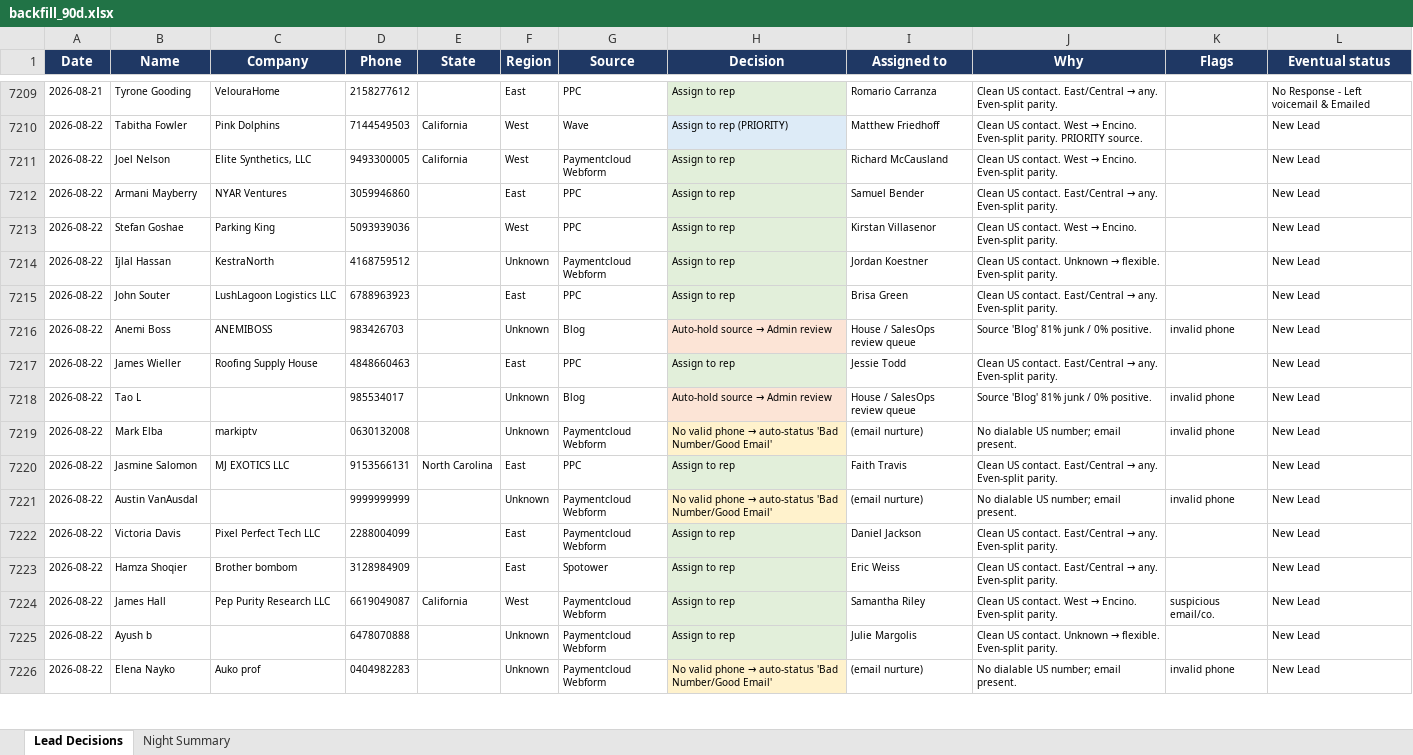
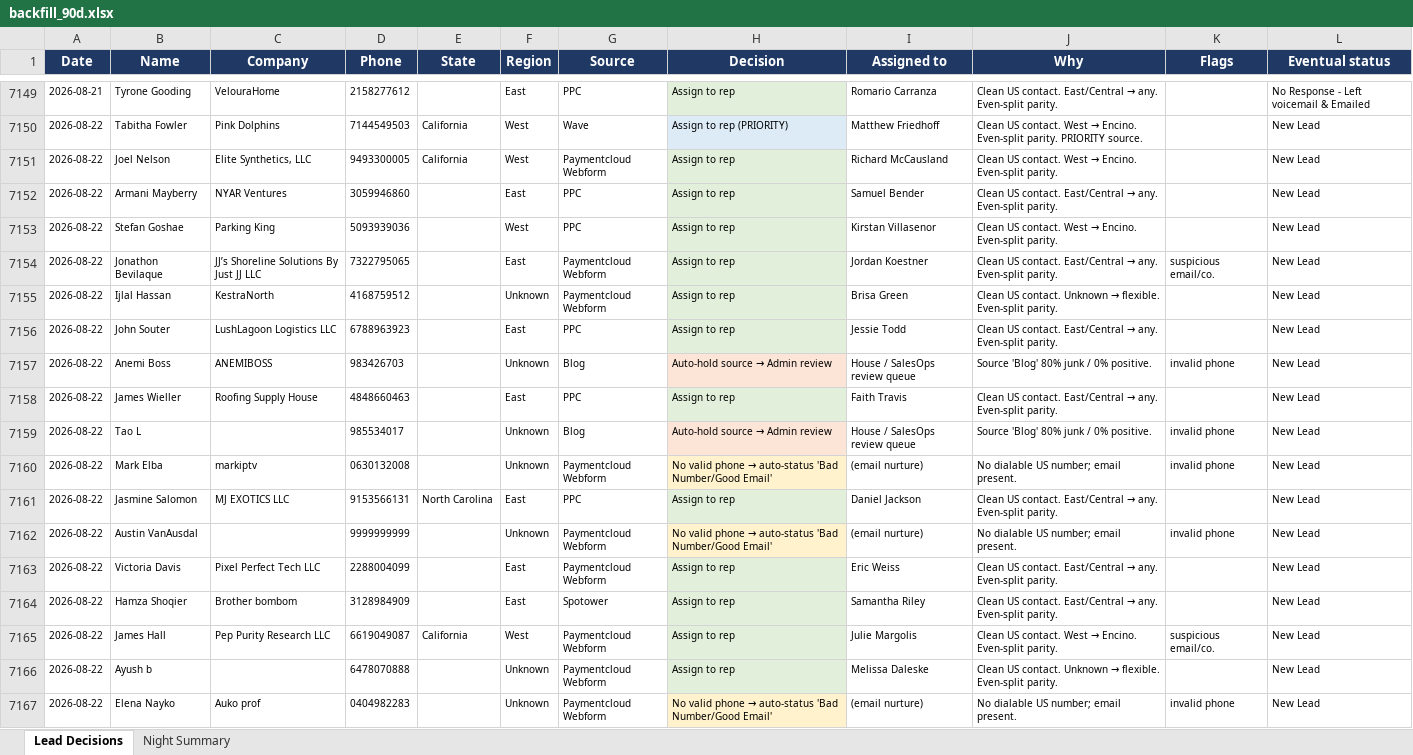
Before and after one commit to kurvnick/kurvpay-pcrep, an Excel workbook: logs/backfill_90d.xlsx, sheet Lead Decisions, drawn as a sheet; only a part is shown, gaps mark what is left out; values as stored, in another font and other column widths than the file's, no borders; addresses are those after the commit; the diff covers the shown part only; the diff names each change by its address in the sheet, - before the commit and + after, or states it on an @@ line.

Commit message:
Decision log 2026-08-23

```diff
--- a/logs/backfill_90d.xlsx (sheet Lead Decisions)
+++ b/logs/backfill_90d.xlsx (sheet Lead Decisions)
+row 7154: 2026-08-22 | Jonathon Bevilaque | JJ’s Shoreline Solutions By Just JJ LLC | 7322795065 |  | East | Paymentcloud Webform | Assign to rep | Jordan Koestner | Clean US contact. East/Central → any. Even-split parity. | suspicious email/co. | New Lead
-I7155 (Assigned to): Jordan Koestner
+I7155 (Assigned to): Brisa Green
-I7156 (Assigned to): Brisa Green
+I7156 (Assigned to): Jessie Todd
-J7157 (Why): Source 'Blog' 81% junk / 0% positive.
+J7157 (Why): Source 'Blog' 80% junk / 0% positive.
-I7158 (Assigned to): Jessie Todd
+I7158 (Assigned to): Faith Travis
-J7159 (Why): Source 'Blog' 81% junk / 0% positive.
+J7159 (Why): Source 'Blog' 80% junk / 0% positive.
-I7161 (Assigned to): Faith Travis
+I7161 (Assigned to): Daniel Jackson
-I7163 (Assigned to): Daniel Jackson
+I7163 (Assigned to): Eric Weiss
-I7164 (Assigned to): Eric Weiss
+I7164 (Assigned to): Samantha Riley
-I7165 (Assigned to): Samantha Riley
+I7165 (Assigned to): Julie Margolis
-I7166 (Assigned to): Julie Margolis
+I7166 (Assigned to): Melissa Daleske
```
Also changed, not shown: 36 added rows, 60 removed rows, 125 edited cells and cell formats elsewhere in this sheet, sheet Night Summary.
